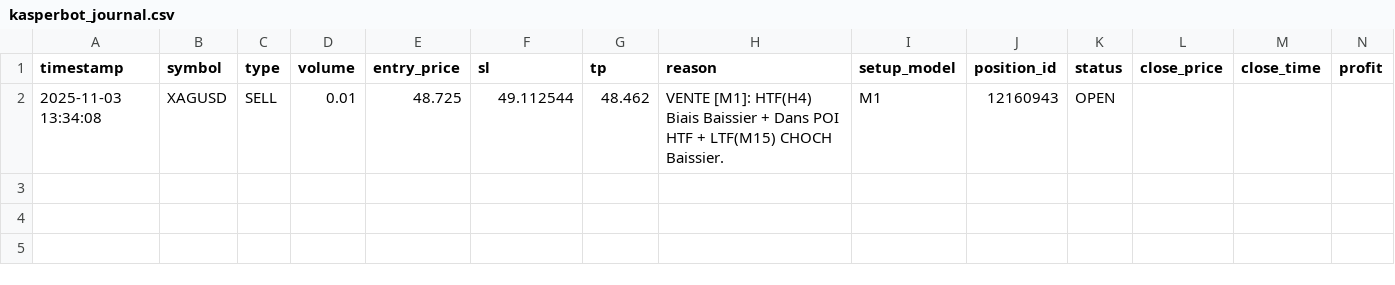
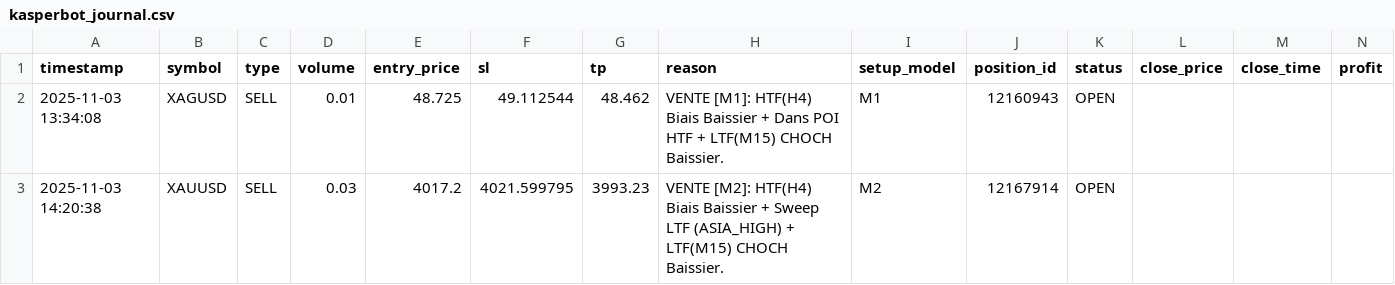
Before and after one commit to charliemini34/Kasperbot_Gemini, a CSV file: logs/kasperbot_journal.csv, drawn as a sheet; the diff names each change by its address in the sheet, - before the commit and + after, or states it on an @@ line.

```diff
--- a/logs/kasperbot_journal.csv
+++ b/logs/kasperbot_journal.csv
+row 3: 2025-11-03 14:20:38 | XAUUSD | SELL | 0.03 | 4017.2 | 4021.599795 | 3993.23 | VENTE [M2]: HTF(H4) Biais Baissier + Sweep LTF (ASIA_HIGH) + LTF(M15) CHOCH Baissier. | M2 | 12167914 | OPEN
```
Also changed, not shown: 1 other file.
